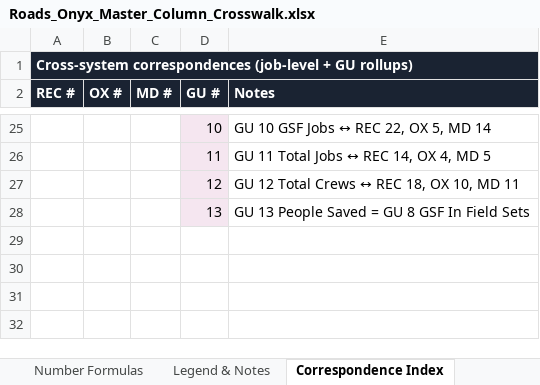
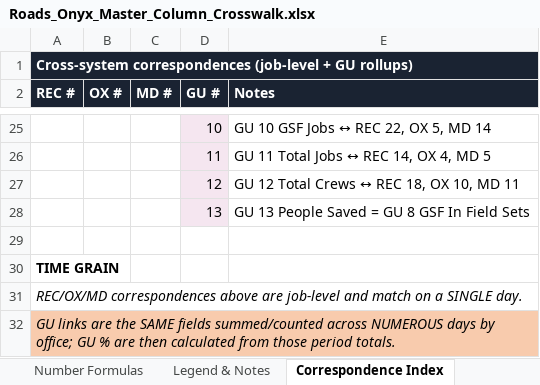
Before and after one commit to echenry6f/Costa-Rica-ecommerce, an Excel workbook: Roads_Onyx_Master_Column_Crosswalk.xlsx, sheet Correspondence Index, drawn as a sheet; only a part is shown, gaps mark what is left out; values as stored, in another font and other column widths than the file's, no borders; the diff names each change by its address in the sheet, - before the commit and + after, or states it on an @@ line.

```diff
--- a/Roads_Onyx_Master_Column_Crosswalk.xlsx (sheet Correspondence Index)
+++ b/Roads_Onyx_Master_Column_Crosswalk.xlsx (sheet Correspondence Index)
+row 29: (empty)
+row 30: TIME GRAIN
+row 31: REC/OX/MD correspondences above are job-level and match on a SINGLE day.
+row 32: GU links are the SAME fields summed/counted across NUMEROUS days by office; GU % are then calculated from those period totals.
```
Also changed, not shown: sheet Number Formulas, sheet Column Crosswalk, sheet Legend & Notes.
